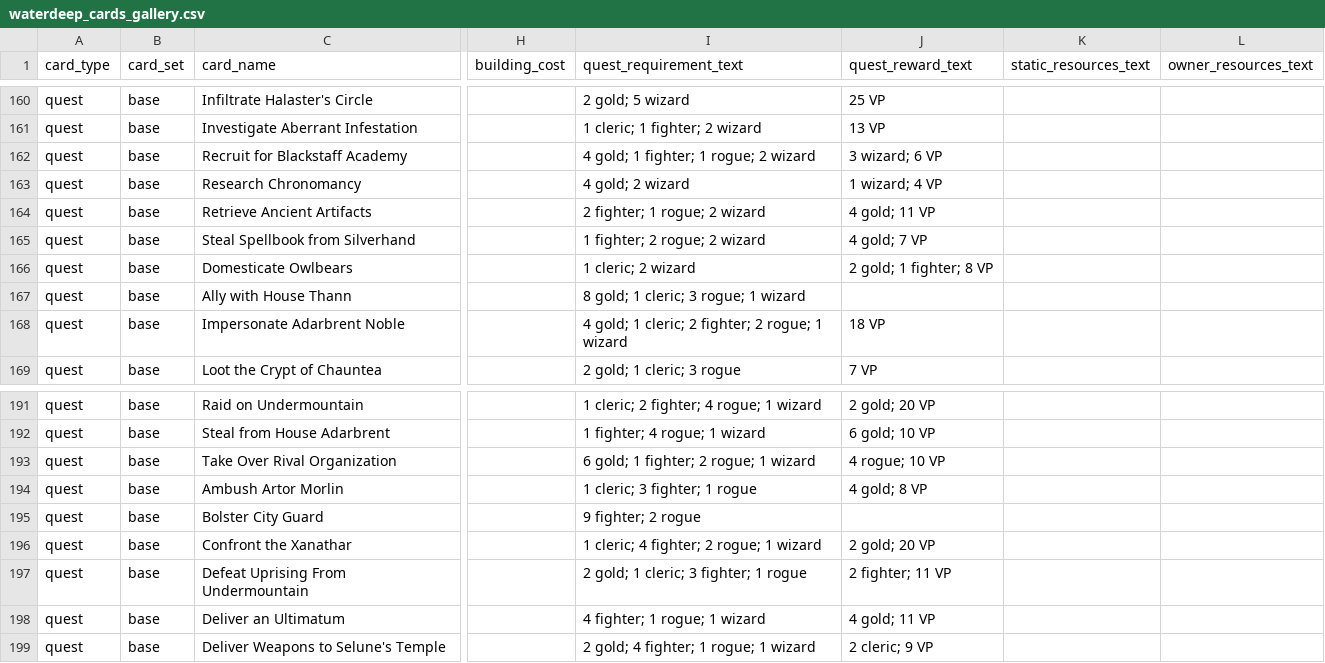
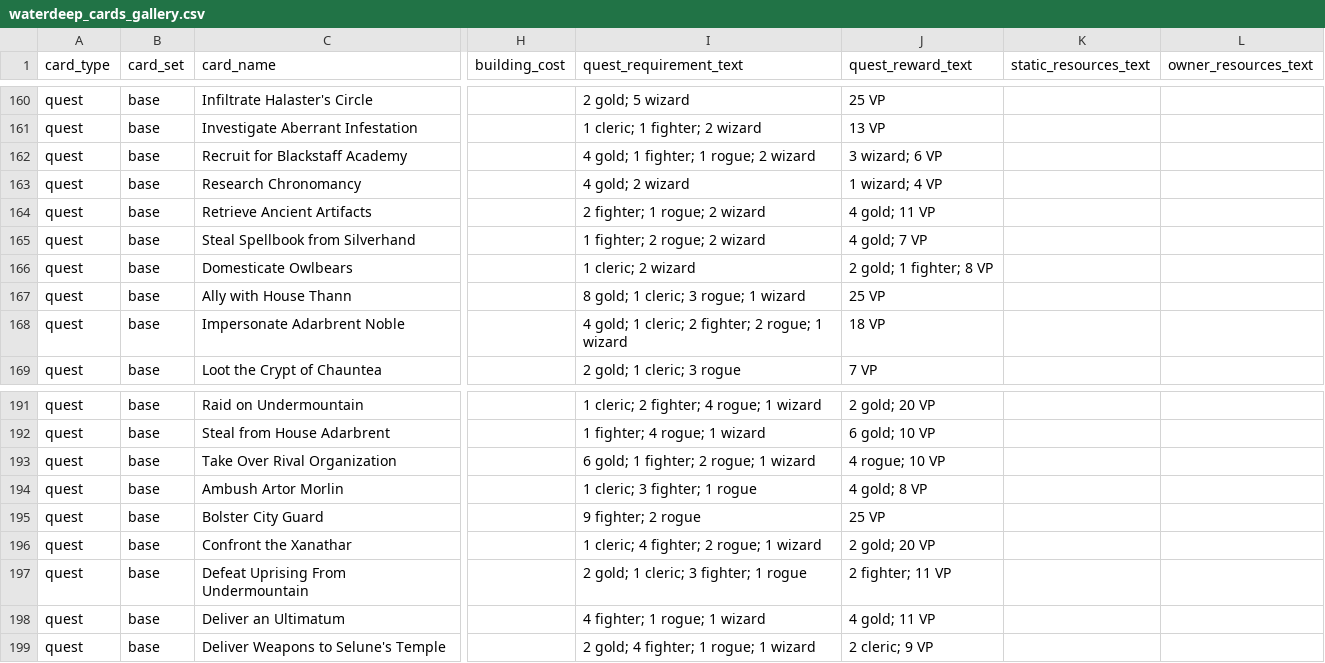
Before and after one commit to PIGHUT/lowd_gallery, a CSV file: waterdeep_cards_gallery.csv, drawn as a sheet; only a part is shown, gaps mark what is left out; the diff names each change by its address in the sheet, - before the commit and + after, or states it on an @@ line.

Commit message:
Fix single-value quest rewards

```diff
--- a/waterdeep_cards_gallery.csv
+++ b/waterdeep_cards_gallery.csv
-J167 (quest_reward_text): (empty)
+J167 (quest_reward_text): 25 VP
-J195 (quest_reward_text): (empty)
+J195 (quest_reward_text): 25 VP
```
Also changed, not shown: 3 other files.
